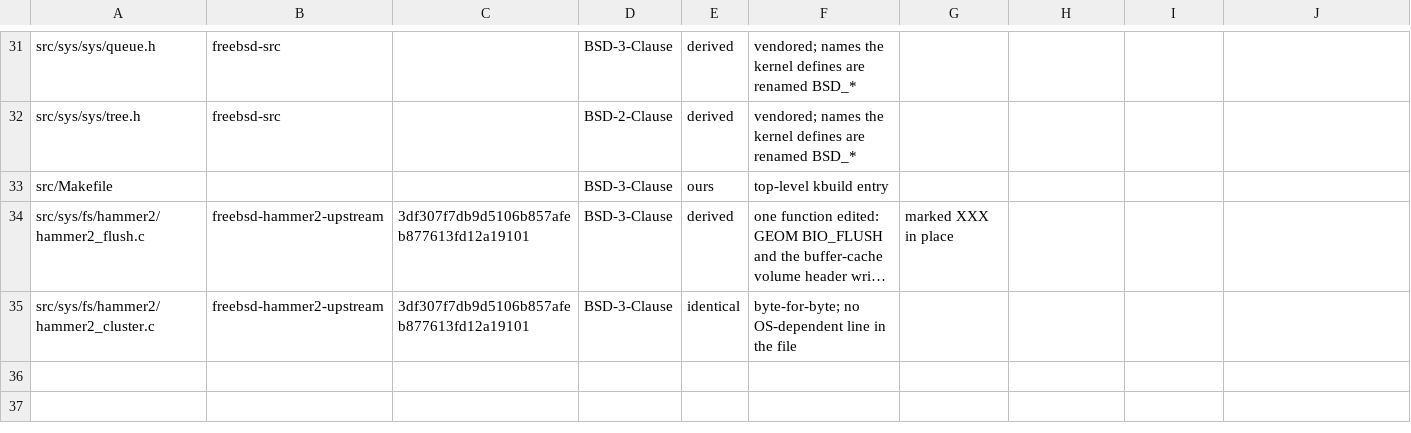
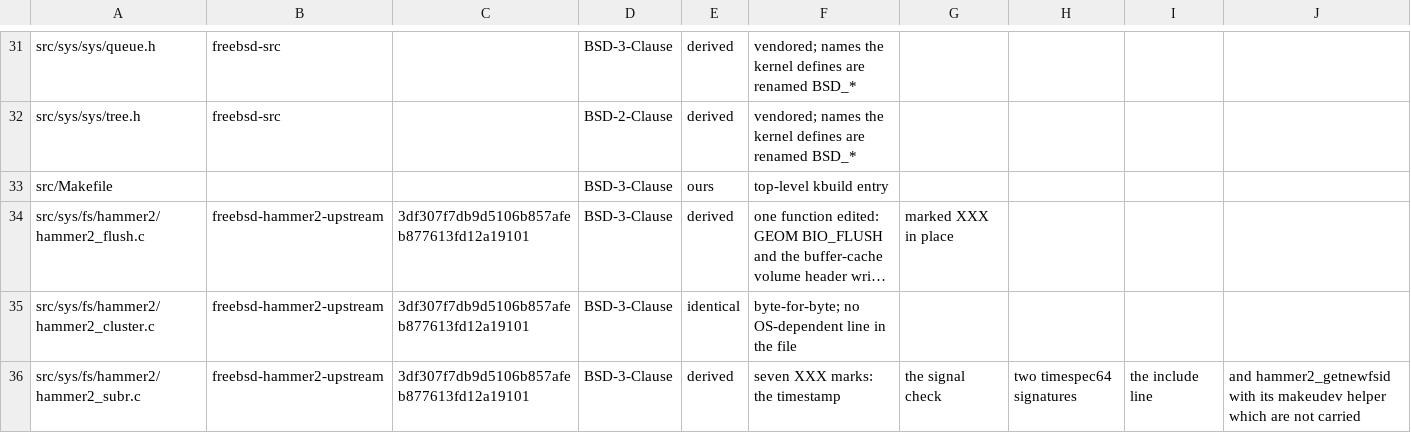
Before and after one commit to jdmanring/linux_hammer2, a CSV file: doc/provenance.csv, drawn as a sheet; only a part is shown, gaps mark what is left out; long unchanged cells end in …; the diff names each change by its address in the sheet, - before the commit and + after, or states it on an @@ line.

Commit message:
Carry hammer2_subr.c, whose OS surface is three calls and one function that cannot exist here
Four hundred and fifty lines of helpers with three spots that touch the
host, each marked XXX in place. vfs_timestamp() becomes
ktime_get_real_ts64(): it honours a FreeBSD sysctl for timestamp
precision that Linux has no equivalent of, and OpenBSD's port drops the
same call for a plain gettime(). The signal check returns EINTR where all
three BSD ports return the pending signal number, because Linux exposes
no number to a filesystem; every caller tests for non-zero and none reads
the value, and hammer2_os.h's tsleep() already answers that way. The two
timespec functions take timespec64, which the carried hammer2.h had
already chosen and this file had not caught up with.

hammer2_getnewfsid() is not carried. All three ports hash the mount path
out of mnt_stat.f_mntonname, and a Linux filesystem is never told its
mount path: one filesystem can be mounted in several places at once, so
the value does not exist to be hashed. Its only caller is
hammer2_vfsops.c, which is a rewrite here, and Linux reports an fsid from
->statfs() rather than storing one at mount. Marked with a DEFER naming
the two candidates and where the choice belongs.

enum vtype goes in the shim rather than the file. Every BSD kernel
supplies it and Linux has S_IFMT bits instead, and defining the names is
what keeps hammer2_get_vtype() and hammer2_get_obj_type() readable as
DragonFly's. The values are this port's own: nothing on disk holds a
vtype and nothing outside this module sees one.

Style baseline 764 to 782 under the checker of record. Two new categories
are upstream's own lines. A third was three of this port's own XXX
comment blocks and was fixed rather than baselined, since a complaint
about a comment this port wrote has no claim on the exception the carried
BSD style gets.

```diff
--- a/doc/provenance.csv
+++ b/doc/provenance.csv
+row 36: src/sys/fs/hammer2/hammer2_subr.c | freebsd-hammer2-upstream | 3df307f7db9d5106b857afeb877613fd12a19101 | BSD-3-Clause | derived | seven XXX marks: the timestamp | the signal check | two timespec64 signatures | the include line | and hammer2_getnewfsid with its makeudev helper which are not carried
```
Also changed, not shown: 7 other files.
